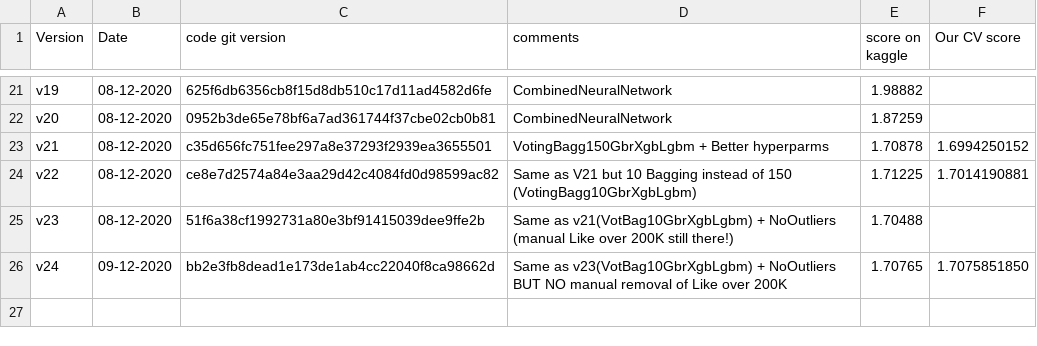
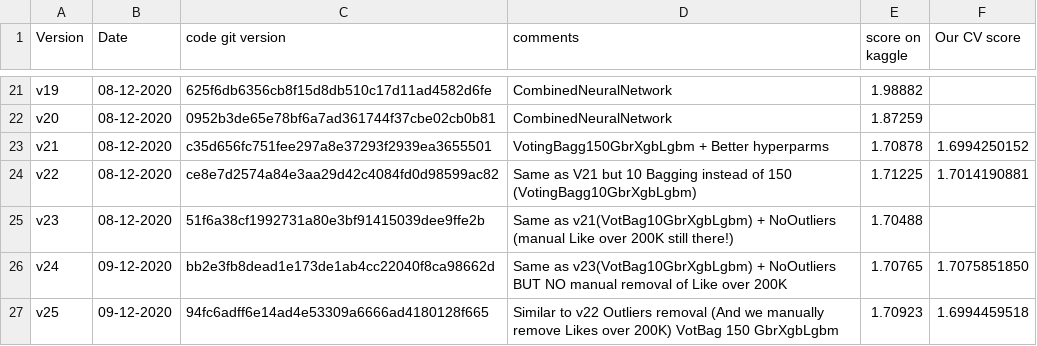
Before and after one commit to aelimame/DataScienceProject, a CSV file: submissions/submissions_info.csv, drawn as a sheet; only a part is shown, gaps mark what is left out; the diff names each change by its address in the sheet, - before the commit and + after, or states it on an @@ line.

Commit message:
Added submission V25 (Score  1.70923)

```diff
--- a/submissions/submissions_info.csv
+++ b/submissions/submissions_info.csv
+row 27: v25 | 09-12-2020 | 94fc6adff6e14ad4e53309a6666ad4180128f665 | Similar to v22 Outliers removal (And we manually remove Likes over 200K) VotBag 150 GbrXgbLgbm | 1.70923 | 1.6994459518
```
Also changed, not shown: 1 other file.
